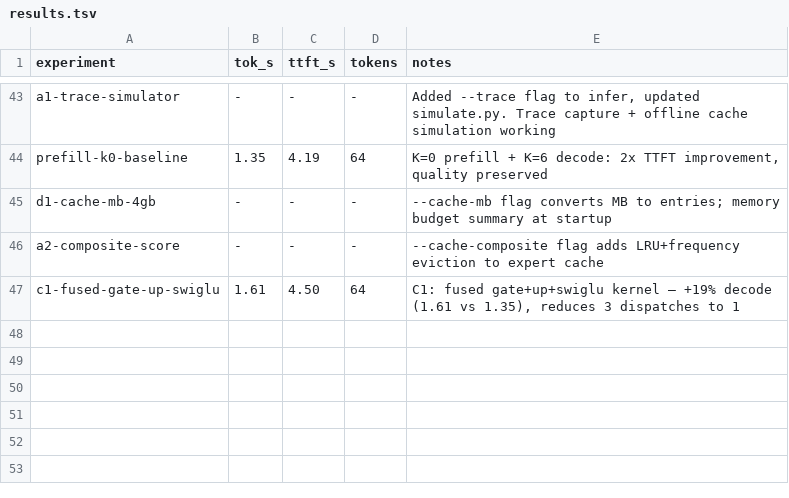
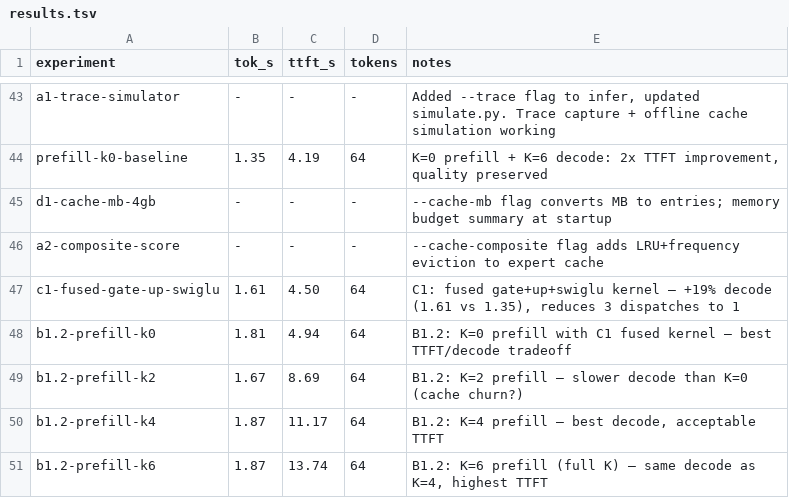
Before and after one commit to tayoun/flash-moe, a TSV file: results.tsv, drawn as a sheet; only a part is shown, gaps mark what is left out; the diff names each change by its address in the sheet, - before the commit and + after, or states it on an @@ line.

```diff
--- a/results.tsv
+++ b/results.tsv
+row 48: b1.2-prefill-k0 | 1.81 | 4.94 | 64 | B1.2: K=0 prefill with C1 fused kernel — best TTFT/decode tradeoff
+row 49: b1.2-prefill-k2 | 1.67 | 8.69 | 64 | B1.2: K=2 prefill — slower decode than K=0 (cache churn?)
+row 50: b1.2-prefill-k4 | 1.87 | 11.17 | 64 | B1.2: K=4 prefill — best decode, acceptable TTFT
+row 51: b1.2-prefill-k6 | 1.87 | 13.74 | 64 | B1.2: K=6 prefill (full K) — same decode as K=4, highest TTFT
```
